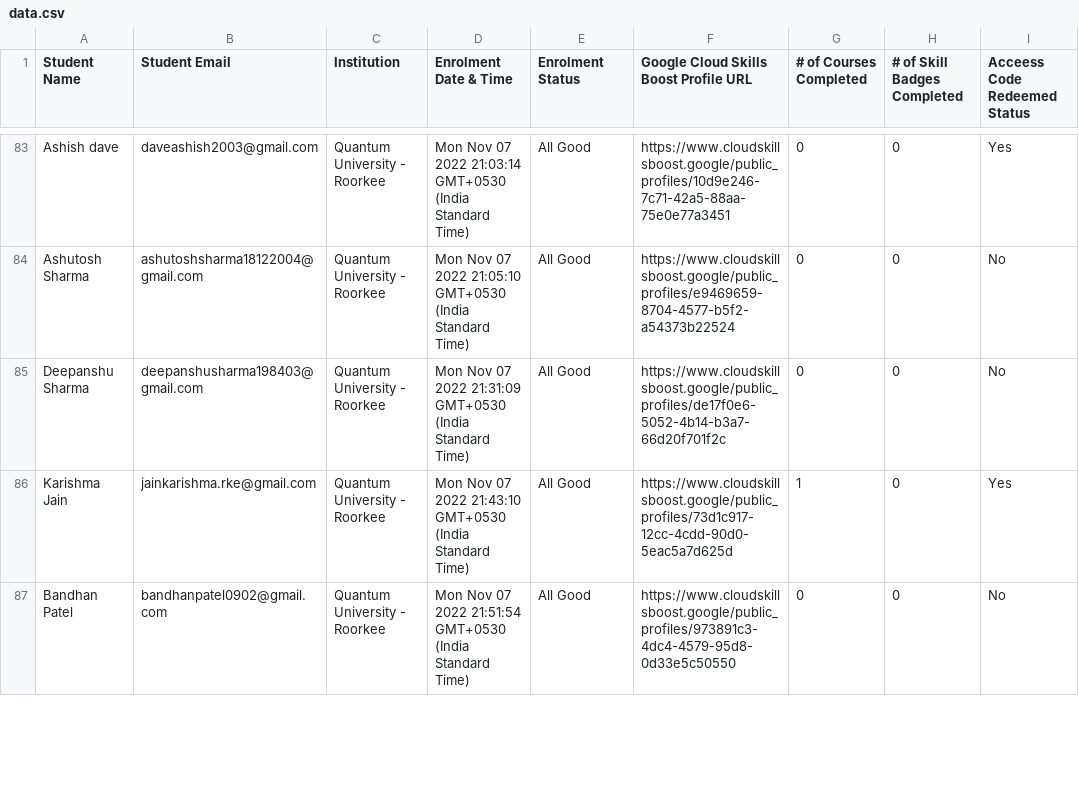
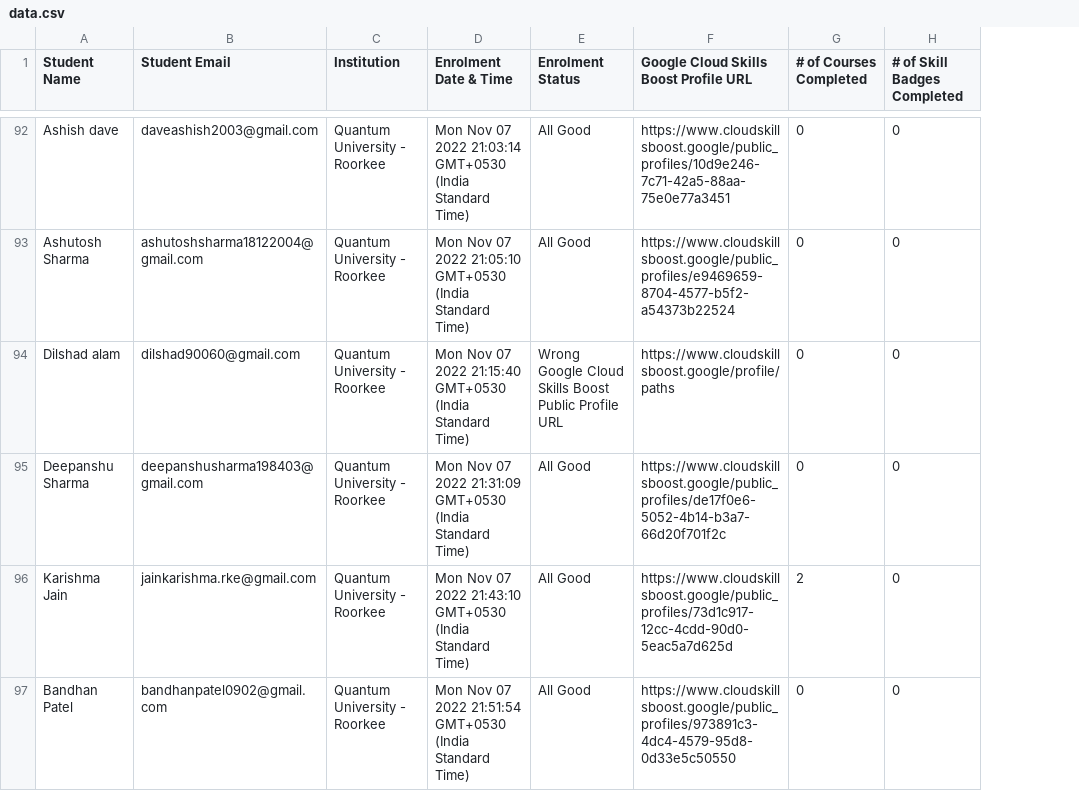
Before and after one commit to GDSC-QU/GCCP-LeaderBoard, a CSV file: data/data.csv, drawn as a sheet; only a part is shown, gaps mark what is left out; removed rows and columns are numbered as before the commit, all else as after; the diff covers the shown part only; the diff names each change by its address in the sheet, - before the commit and + after, or states it on an @@ line.

```diff
--- a/data/data.csv
+++ b/data/data.csv
-column I (Acceess Code Redeemed Status), rows 83-87: Yes | No | No | Yes | No
+row 94: Dilshad alam | dilshad90060@gmail.com | Quantum University - Roorkee | Mon Nov 07 2022 21:15:40 GMT+0530 (India Standard Time) | Wrong Google Cloud Skills Boost Public Profile URL | https://www.cloudskillsboost.google/profile/paths | 0 | 0
-G96 (# of Courses Completed): 1
+G96 (# of Courses Completed): 2
```
Also changed, not shown: 10 added rows and 15 edited cells elsewhere in this file.
